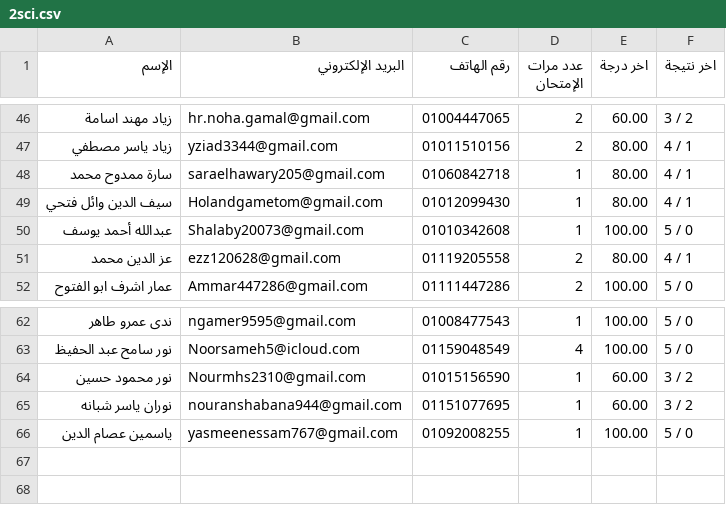
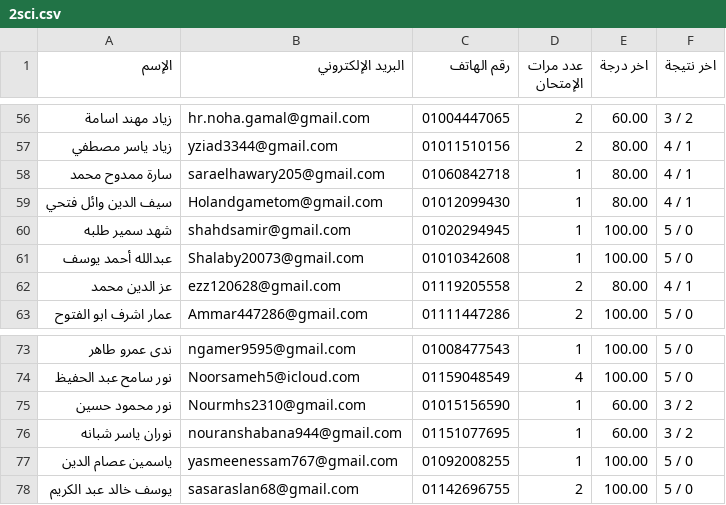
Before and after one commit to Harvovich/Marks-csv, a CSV file: 2sci.csv, drawn as a sheet; only a part is shown, gaps mark what is left out; the diff covers the shown part only; the diff names each change by its address in the sheet, - before the commit and + after, or states it on an @@ line.

```diff
--- a/2sci.csv
+++ b/2sci.csv
+row 60: شهد سمير طلبه | shahdsamir@gmail.com | 01020294945 | 1 | 100.00 | 5 / 0
+row 78: يوسف خالد عبد الكريم | sasaraslan68@gmail.com | 01142696755 | 2 | 100.00 | 5 / 0
```
Also changed, not shown: 10 added rows elsewhere in this file.
